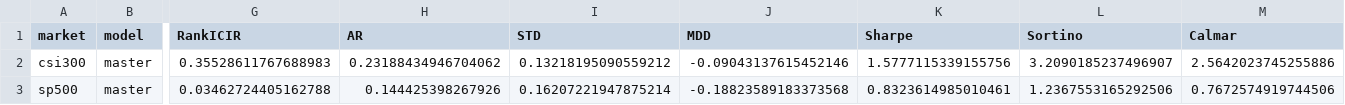
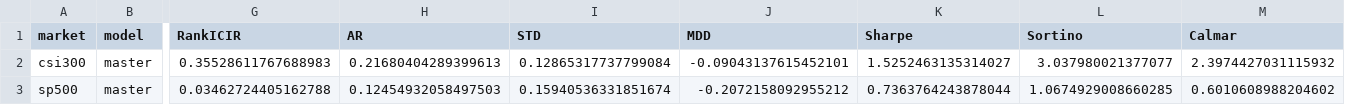
Before and after one commit to nbcctwya/qlib-MASTER, a CSV file: results/metrics/ensemble_metrics.csv, drawn as a sheet; only a part is shown, gaps mark what is left out; the diff names each change by its address in the sheet, - before the commit and + after, or states it on an @@ line.

```diff
--- a/results/metrics/ensemble_metrics.csv
+++ b/results/metrics/ensemble_metrics.csv
-H2 (AR): 0.23188434946704062
+H2 (AR): 0.21680404289399613
-I2 (STD): 0.13218195090559212
+I2 (STD): 0.12865317737799084
-J2 (MDD): -0.09043137615452146
+J2 (MDD): -0.09043137615452101
-K2 (Sharpe): 1.5777115339155756
+K2 (Sharpe): 1.5252463135314027
-L2 (Sortino): 3.2090185237496907
+L2 (Sortino): 3.037980021377077
-M2 (Calmar): 2.5642023745255886
+M2 (Calmar): 2.3974427031115932
-H3 (AR): 0.144425398267926
+H3 (AR): 0.12454932058497503
-I3 (STD): 0.16207221947875214
+I3 (STD): 0.15940536331851674
-J3 (MDD): -0.18823589183373568
+J3 (MDD): -0.2072158092955212
-K3 (Sharpe): 0.8323614985010461
+K3 (Sharpe): 0.7363764243878044
-L3 (Sortino): 1.2367553165292506
+L3 (Sortino): 1.0674929008660285
-M3 (Calmar): 0.7672574919744506
+M3 (Calmar): 0.6010608988204602
```
Also changed, not shown: results/curves/ensemble/csi300_master.csv, results/curves/ensemble/sp500_master.csv, 11 other files.
